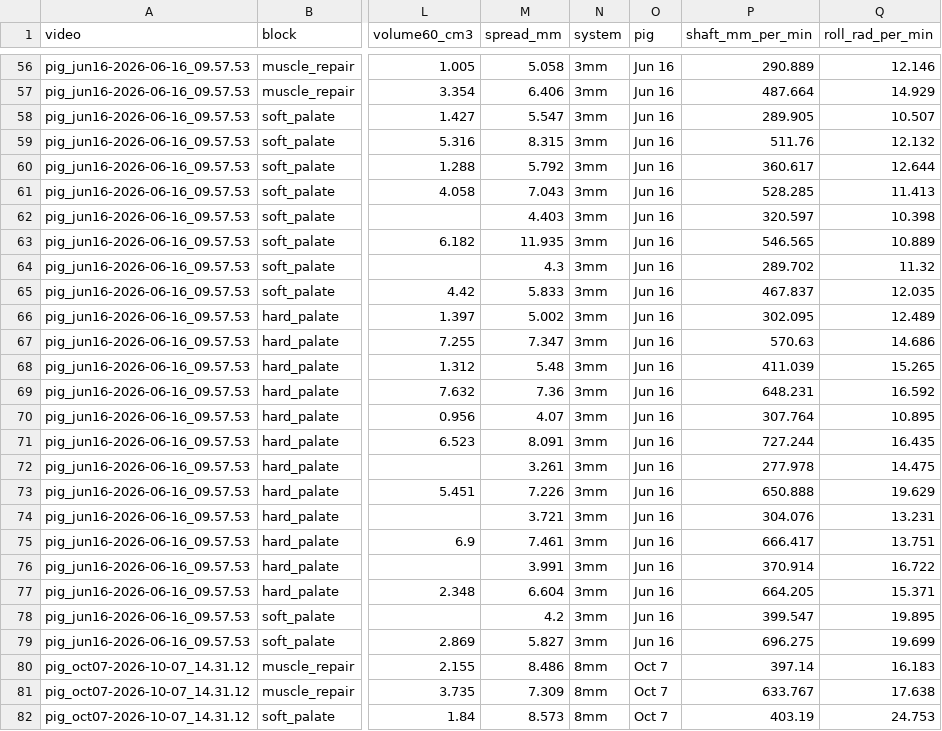
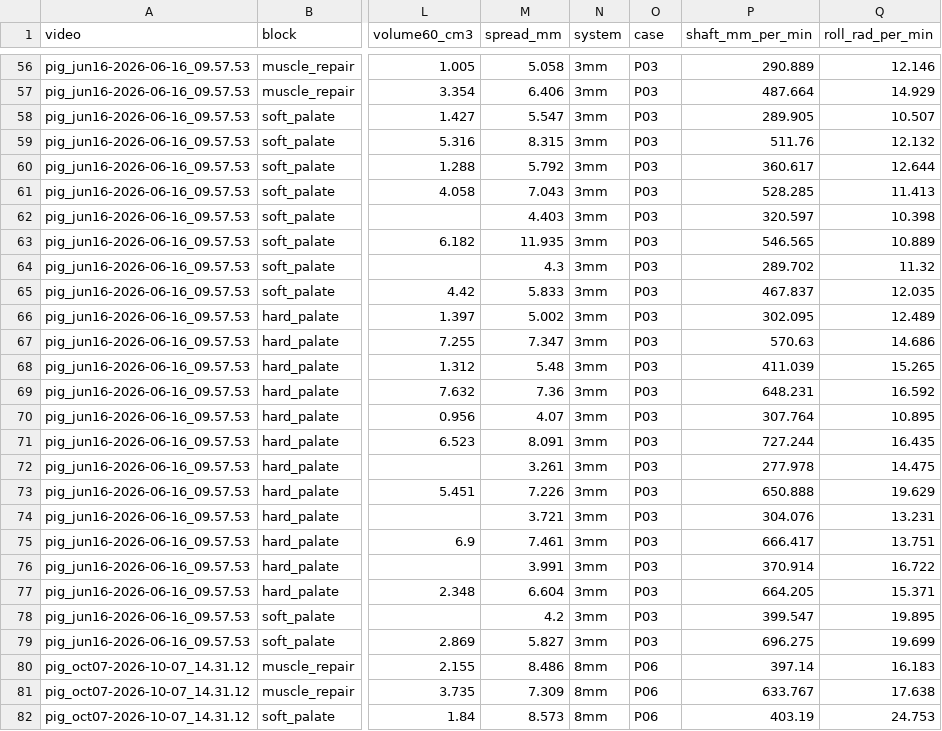
Before and after one commit to conndlee/tors-porcine, a CSV file: data/sutures/motion/phases.csv, drawn as a sheet; only a part is shown, gaps mark what is left out; the diff covers the shown part only; the diff names each change by its address in the sheet, - before the commit and + after, or states it on an @@ line.

```diff
--- a/data/sutures/motion/phases.csv
+++ b/data/sutures/motion/phases.csv
-O1: pig
+O1: case
-O56:O79 (case): Jun 16
+O56:O79 (case): P03
-O80:O82 (case): Oct 7
+O80:O82 (case): P06
```
Also changed, not shown: 89 edited cells elsewhere in this file, data/occlusion/summary_by_segment.csv, data/sutures/blocks.csv, 17 other files.
